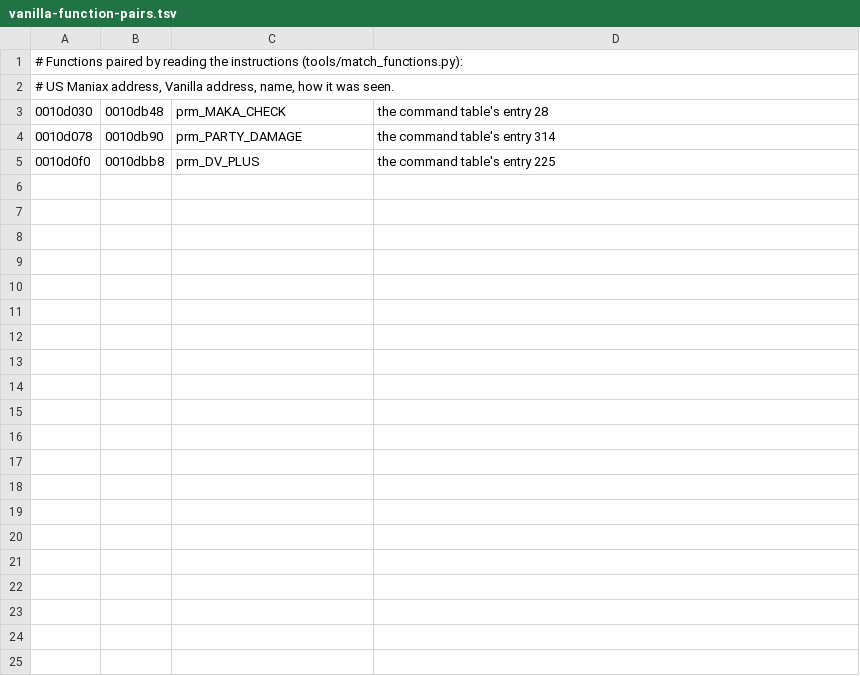
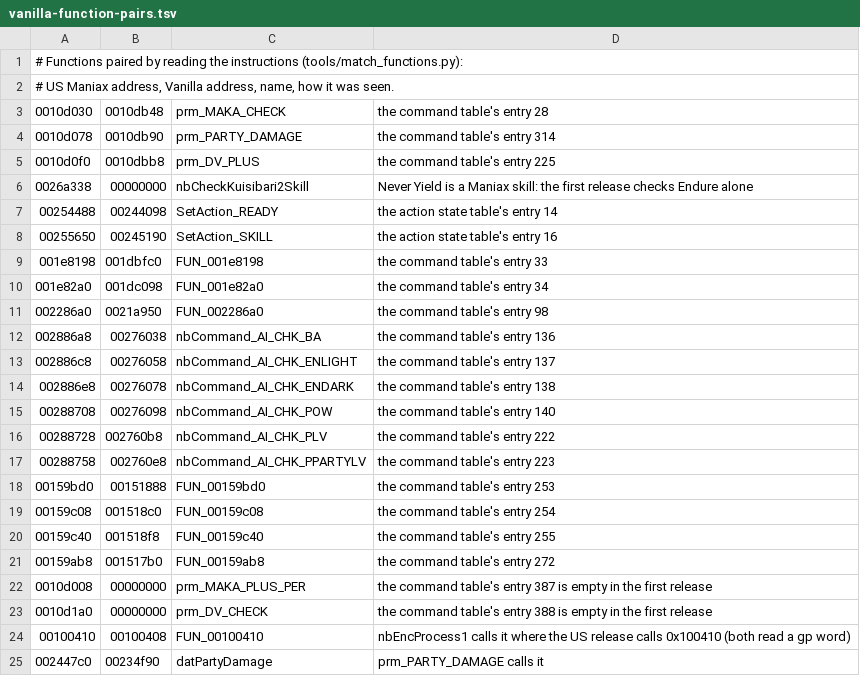
Before and after one commit to coregee/dds_recomp, a TSV file: nocturne/reference/versions/vanilla-function-pairs.tsv, drawn as a sheet; only a part is shown; the diff covers the shown part only; the diff names each change by its address in the sheet, - before the commit and + after, or states it on an @@ line.

```diff
--- a/nocturne/reference/versions/vanilla-function-pairs.tsv
+++ b/nocturne/reference/versions/vanilla-function-pairs.tsv
+row 6: 0026a338 | 00000000 | nbCheckKuisibari2Skill | Never Yield is a Maniax skill: the first release checks Endure alone
+row 7: 00254488 | 00244098 | SetAction_READY | the action state table's entry 14
+row 8: 00255650 | 00245190 | SetAction_SKILL | the action state table's entry 16
+row 9: 001e8198 | 001dbfc0 | FUN_001e8198 | the command table's entry 33
+row 10: 001e82a0 | 001dc098 | FUN_001e82a0 | the command table's entry 34
+row 11: 002286a0 | 0021a950 | FUN_002286a0 | the command table's entry 98
+row 12: 002886a8 | 00276038 | nbCommand_AI_CHK_BA | the command table's entry 136
+row 13: 002886c8 | 00276058 | nbCommand_AI_CHK_ENLIGHT | the command table's entry 137
+row 14: 002886e8 | 00276078 | nbCommand_AI_CHK_ENDARK | the command table's entry 138
+row 15: 00288708 | 00276098 | nbCommand_AI_CHK_POW | the command table's entry 140
+row 16: 00288728 | 002760b8 | nbCommand_AI_CHK_PLV | the command table's entry 222
+row 17: 00288758 | 002760e8 | nbCommand_AI_CHK_PPARTYLV | the command table's entry 223
+row 18: 00159bd0 | 00151888 | FUN_00159bd0 | the command table's entry 253
+row 19: 00159c08 | 001518c0 | FUN_00159c08 | the command table's entry 254
+row 20: 00159c40 | 001518f8 | FUN_00159c40 | the command table's entry 255
+row 21: 00159ab8 | 001517b0 | FUN_00159ab8 | the command table's entry 272
+row 22: 0010d008 | 00000000 | prm_MAKA_PLUS_PER | the command table's entry 387 is empty in the first release
+row 23: 0010d1a0 | 00000000 | prm_DV_CHECK | the command table's entry 388 is empty in the first release
+row 24: 00100410 | 00100408 | FUN_00100410 | nbEncProcess1 calls it where the US release calls 0x100410 (both read a gp word)
+row 25: 002447c0 | 00234f90 | datPartyDamage | prm_PARTY_DAMAGE calls it
```
Also changed, not shown: 14 added rows elsewhere in this file, nocturne/reference/function-map.tsv, nocturne/reference/verification/hardtype.tsv, 46 other files.
